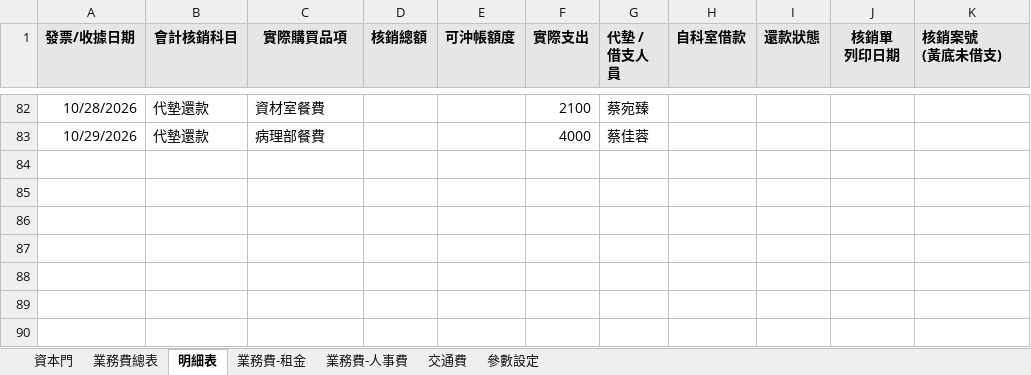
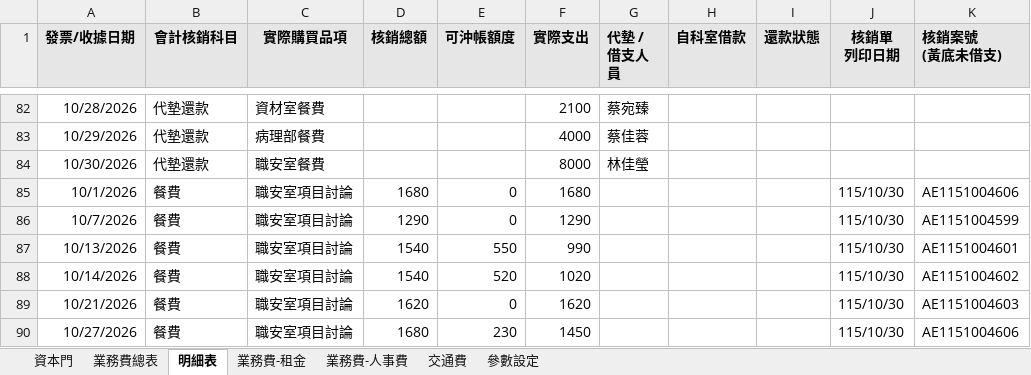
Before and after one commit to Neveraskho/cmuh-budget-dashboard, an Excel workbook: 114~115年度_範疇一經費支用紀錄明細.xlsx, sheet 明細表, drawn as a sheet; only a part is shown, gaps mark what is left out; values as stored, in another font and other column widths than the file's, no borders; the diff names each change by its address in the sheet, - before the commit and + after, or states it on an @@ line.

Commit message:
Add files via upload

```diff
--- a/114~115年度_範疇一經費支用紀錄明細.xlsx (sheet 明細表)
+++ b/114~115年度_範疇一經費支用紀錄明細.xlsx (sheet 明細表)
+row 84: 10/30/2026 | 代墊還款 | 職安室餐費 |  |  | 8000 | 林佳瑩
+row 85: 10/1/2026 | 餐費 | 職安室項目討論 | 1680 | 0 | 1680 |  |  |  | 115/10/30 | AE1151004606
+row 86: 10/7/2026 | 餐費 | 職安室項目討論 | 1290 | 0 | 1290 |  |  |  | 115/10/30 | AE1151004599
+row 87: 10/13/2026 | 餐費 | 職安室項目討論 | 1540 | 550 | 990 |  |  |  | 115/10/30 | AE1151004601
+row 88: 10/14/2026 | 餐費 | 職安室項目討論 | 1540 | 520 | 1020 |  |  |  | 115/10/30 | AE1151004602
+row 89: 10/21/2026 | 餐費 | 職安室項目討論 | 1620 | 0 | 1620 |  |  |  | 115/10/30 | AE1151004603
+row 90: 10/27/2026 | 餐費 | 職安室項目討論 | 1680 | 230 | 1450 |  |  |  | 115/10/30 | AE1151004606
```
Also changed, not shown: sheet 業務費總表.
